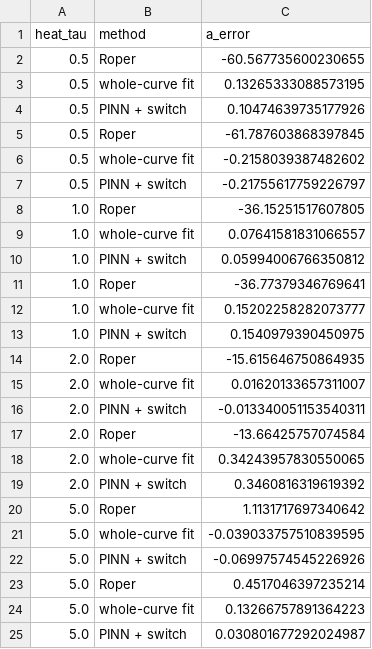
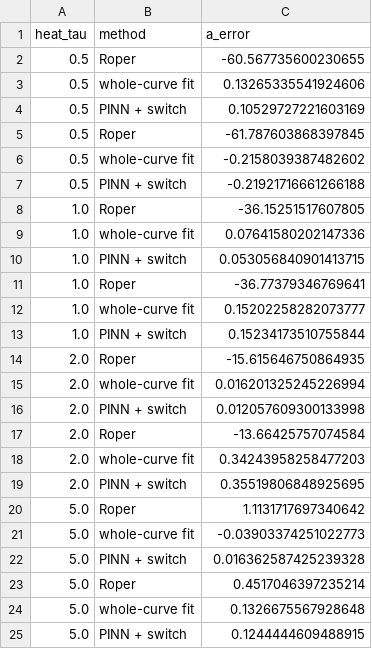
Before and after one commit to MrzAhmadi/photothermal-pinn, a CSV file: results/photothermal_sweep.csv, drawn as a sheet.

```diff
--- a/results/photothermal_sweep.csv
+++ b/results/photothermal_sweep.csv
@@ -2,24 +2,24 @@ heat_tau,method,a_error
 0.5,Roper,-60.567735600230655
-0.5,whole-curve fit,0.13265333088573195
-0.5,PINN + switch,0.10474639735177926
+0.5,whole-curve fit,0.13265335541924606
+0.5,PINN + switch,0.10529727221603169
 0.5,Roper,-61.787603868397845
 0.5,whole-curve fit,-0.2158039387482602
-0.5,PINN + switch,-0.21755617759226797
+0.5,PINN + switch,-0.21921716661266188
 1.0,Roper,-36.15251517607805
-1.0,whole-curve fit,0.07641581831066557
-1.0,PINN + switch,0.05994006766350812
+1.0,whole-curve fit,0.07641580202147336
+1.0,PINN + switch,0.053056840901413715
 1.0,Roper,-36.77379346769641
 1.0,whole-curve fit,0.15202258282073777
-1.0,PINN + switch,0.1540979390450975
+1.0,PINN + switch,0.15234173510755844
 2.0,Roper,-15.615646750864935
-2.0,whole-curve fit,0.01620133657311007
-2.0,PINN + switch,-0.013340051153540311
+2.0,whole-curve fit,0.016201325245226994
+2.0,PINN + switch,0.012057609300133998
 2.0,Roper,-13.66425757074584
-2.0,whole-curve fit,0.34243957830550065
-2.0,PINN + switch,0.3460816319619392
+2.0,whole-curve fit,0.34243958258477203
+2.0,PINN + switch,0.35519806848925695
 5.0,Roper,1.1131717697340642
-5.0,whole-curve fit,-0.039033757510839595
-5.0,PINN + switch,-0.06997574545226926
+5.0,whole-curve fit,-0.03903374251022773
+5.0,PINN + switch,0.016362587425239328
 5.0,Roper,0.4517046397235214
-5.0,whole-curve fit,0.13266757891364223
-5.0,PINN + switch,0.030801677292024987
+5.0,whole-curve fit,0.1326675567928648
+5.0,PINN + switch,0.1244444609488915
```
Also changed, not shown: results/loss_law_curves.csv, results/loss_law_real.csv, 10 other files.
